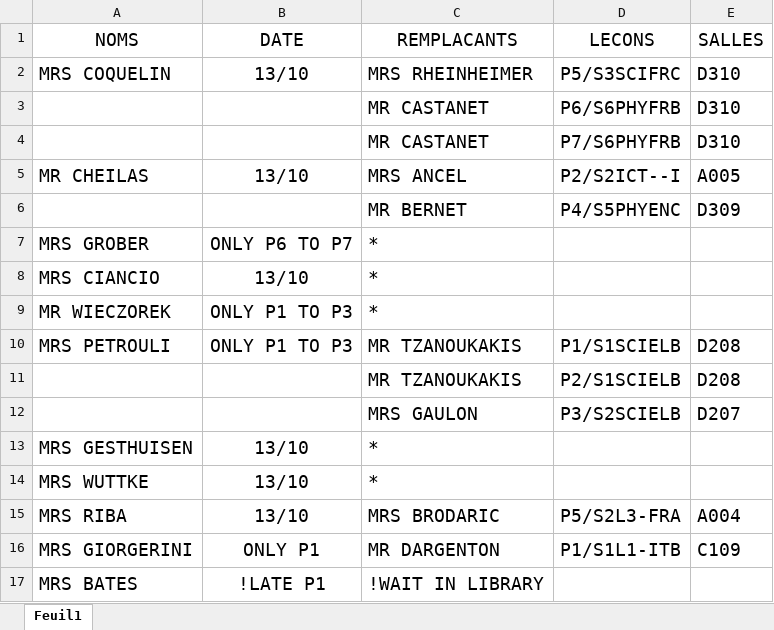
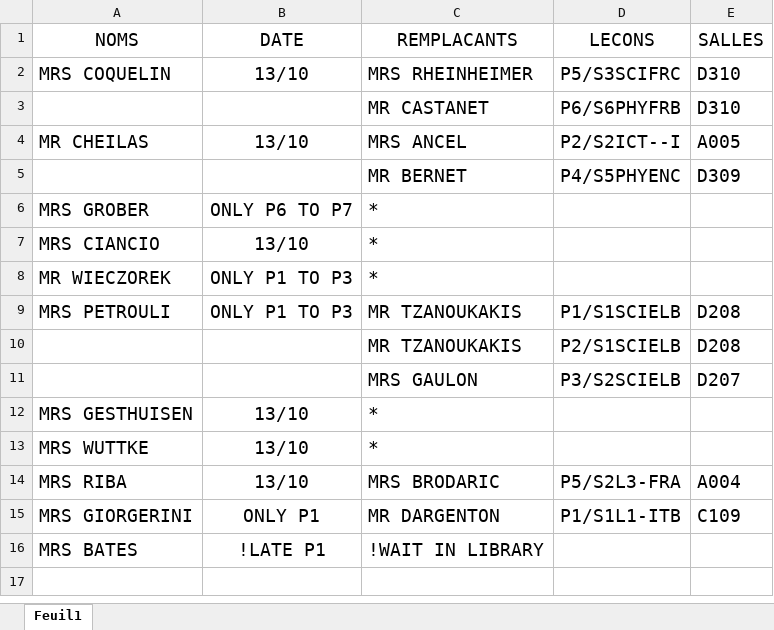
Before and after one commit to MAM-ICT-ADMIN/absences-sec, an Excel workbook: Absences_Sharepoint.xlsx, sheet Feuil1, drawn as a sheet; values as stored, in another font and other column widths than the file's, no borders; the diff names each change by its address in the sheet, - before the commit and + after, or states it on an @@ line.

Commit message:
MAJ absences 2026-10-13 13:45

```diff
--- a/Absences_Sharepoint.xlsx (sheet Feuil1)
+++ b/Absences_Sharepoint.xlsx (sheet Feuil1)
-row 4:  |  | MR CASTANET | P7/S6PHYFRB | D310
```
